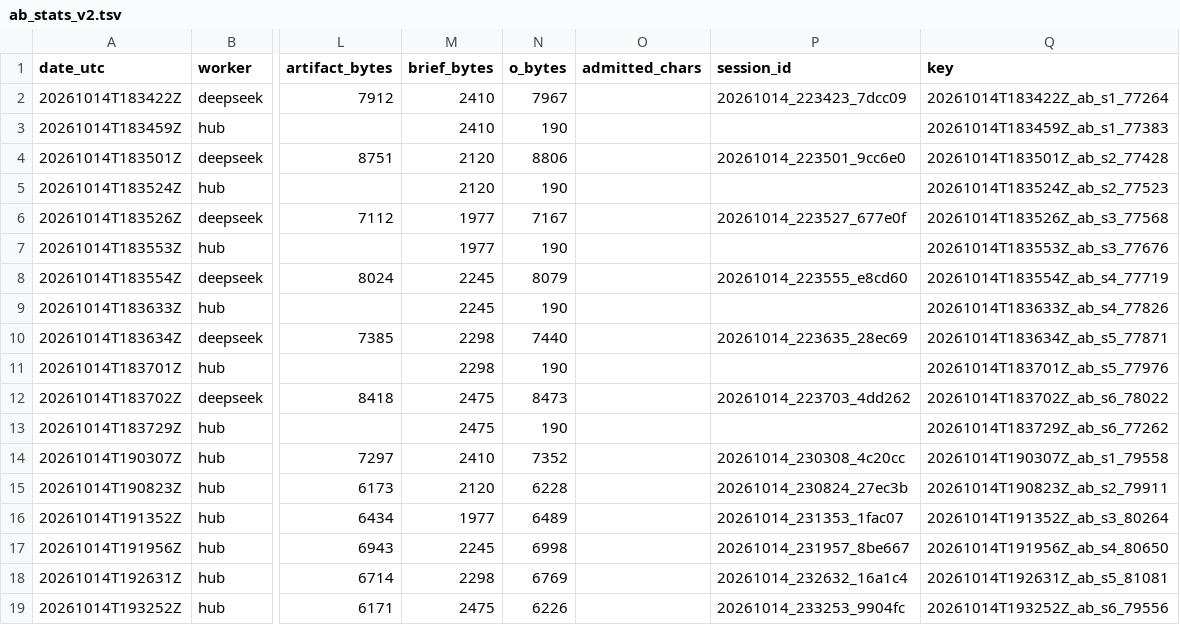
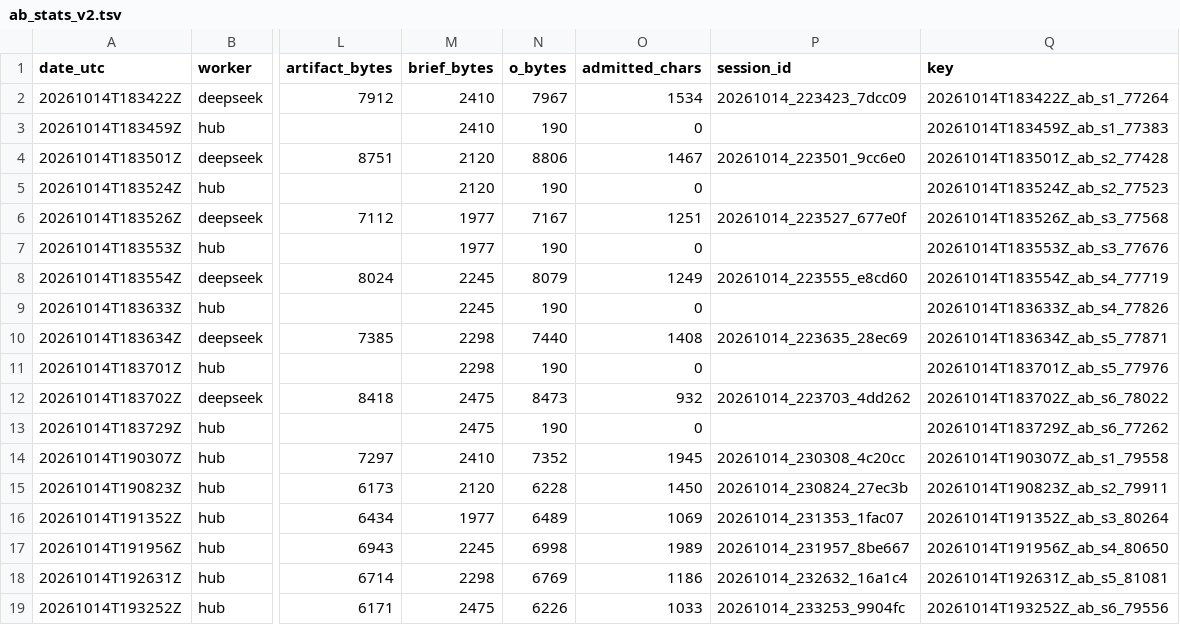
Before and after one commit to nKOxxx/agentic-institutions, a TSV file: experiments/ab-2026-10/ab_stats_v2.tsv, drawn as a sheet; only a part is shown, gaps mark what is left out; the diff names each change by its address in the sheet, - before the commit and + after, or states it on an @@ line.

```diff
--- a/experiments/ab-2026-10/ab_stats_v2.tsv
+++ b/experiments/ab-2026-10/ab_stats_v2.tsv
-O2 (admitted_chars): (empty)
+O2 (admitted_chars): 1534
-O3 (admitted_chars): (empty)
+O3 (admitted_chars): 0
-O4 (admitted_chars): (empty)
+O4 (admitted_chars): 1467
-O5 (admitted_chars): (empty)
+O5 (admitted_chars): 0
-O6 (admitted_chars): (empty)
+O6 (admitted_chars): 1251
-O7 (admitted_chars): (empty)
+O7 (admitted_chars): 0
-O8 (admitted_chars): (empty)
+O8 (admitted_chars): 1249
-O9 (admitted_chars): (empty)
+O9 (admitted_chars): 0
-O10 (admitted_chars): (empty)
+O10 (admitted_chars): 1408
-O11 (admitted_chars): (empty)
+O11 (admitted_chars): 0
-O12 (admitted_chars): (empty)
+O12 (admitted_chars): 932
-O13 (admitted_chars): (empty)
+O13 (admitted_chars): 0
-O14 (admitted_chars): (empty)
+O14 (admitted_chars): 1945
-O15 (admitted_chars): (empty)
+O15 (admitted_chars): 1450
-O16 (admitted_chars): (empty)
+O16 (admitted_chars): 1069
-O17 (admitted_chars): (empty)
+O17 (admitted_chars): 1989
-O18 (admitted_chars): (empty)
+O18 (admitted_chars): 1186
-O19 (admitted_chars): (empty)
+O19 (admitted_chars): 1033
```
Also changed, not shown: 15 other files.
